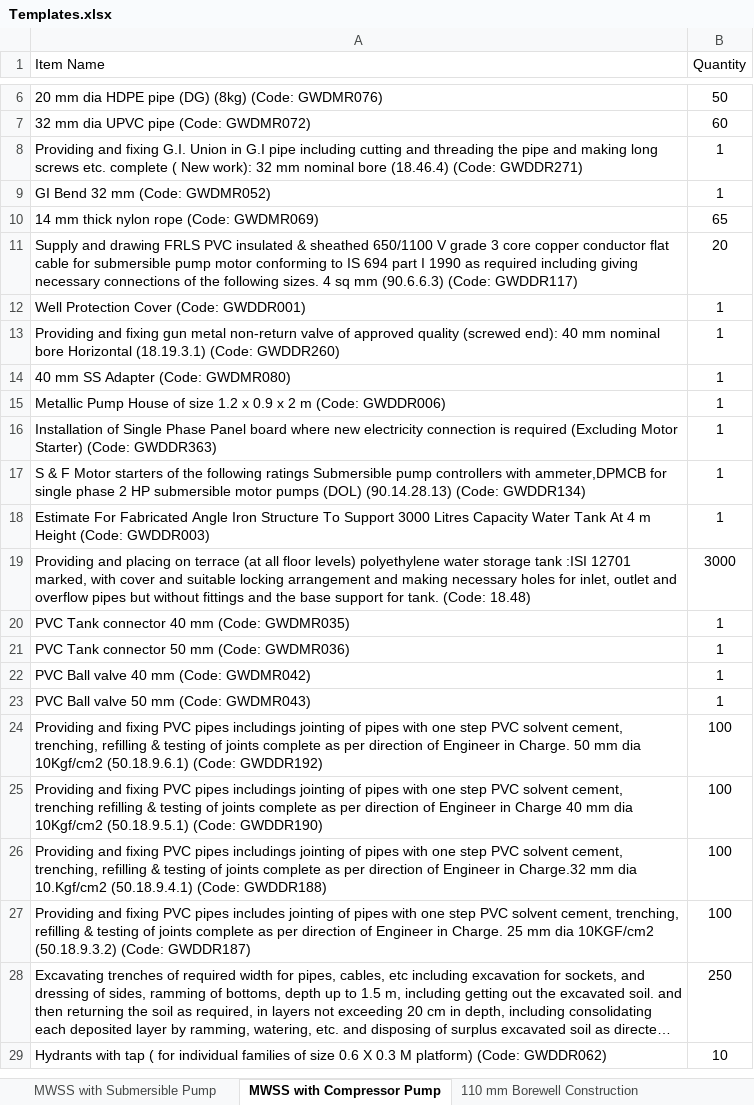
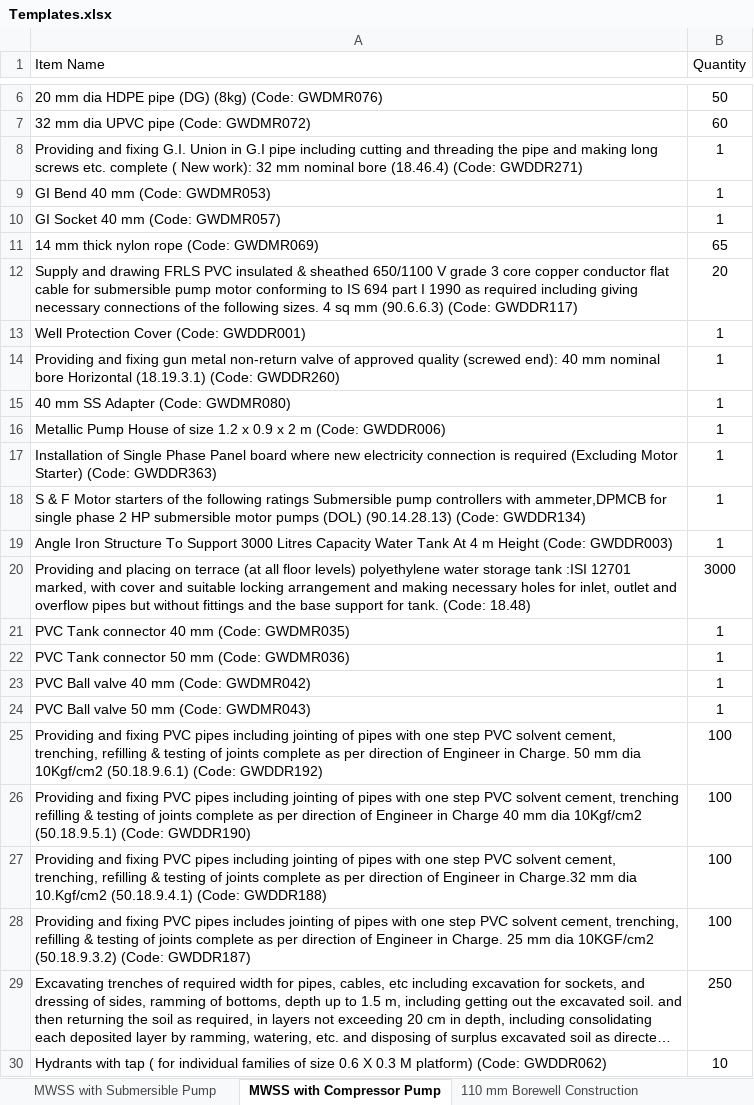
Before and after one commit to manulapulga/estimate-drafter, an Excel workbook: Templates.xlsx, sheet MWSS with Compressor Pump, drawn as a sheet; only a part is shown, gaps mark what is left out; long unchanged cells end in …; values as stored, in another font and other column widths than the file's, no borders; addresses are those after the commit; the diff names each change by its address in the sheet, - before the commit and + after, or states it on an @@ line.

```diff
--- a/Templates.xlsx (sheet MWSS with Compressor Pump)
+++ b/Templates.xlsx (sheet MWSS with Compressor Pump)
-A9 (Item Name): GI Bend 32 mm (Code: GWDMR052)
+A9 (Item Name): GI Bend 40 mm (Code: GWDMR053)
+row 10: GI Socket 40 mm (Code: GWDMR057) | 1
-A19 (Item Name): Estimate For Fabricated Angle Iron…
+A19 (Item Name): Angle Iron…
-A25 (Item Name): …PVC pipes includings jointing of…
+A25 (Item Name): …PVC pipes including jointing of…
-A26 (Item Name): …PVC pipes includings jointing of…
+A26 (Item Name): …PVC pipes including jointing of…
-A27 (Item Name): …PVC pipes includings jointing of…
+A27 (Item Name): …PVC pipes including jointing of…
```
Also changed, not shown: sheet MWSS with Submersible Pump, sheet Submersible Pump Installation, sheet Compressor Pump Installation, Templates/Compressor Pump Installation.xlsx, Templates/MWSS with Compressor Pump.xlsx, 3 other files.
